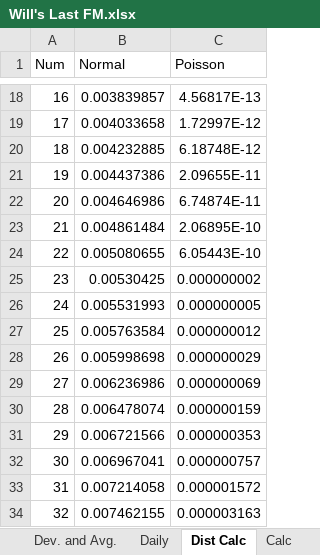
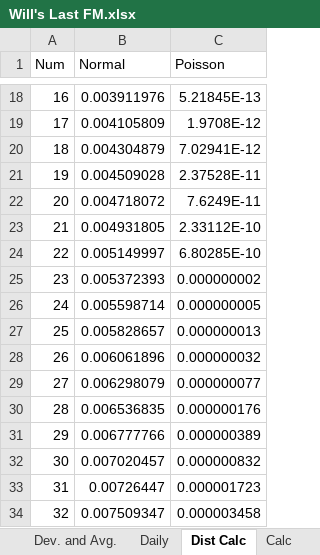
Before and after one commit to wd7512/The-Music-of-Primes, an Excel workbook: Last FM/Will's Last FM.xlsx, sheet Dist Calc, drawn as a sheet; only a part is shown, gaps mark what is left out; values as stored, in another font and other column widths than the file's, no borders; charts and pictures not drawn; the diff covers the shown part only; the diff names each change by its address in the sheet, - before the commit and + after, or states it on an @@ line.

Commit message:
Update Will's Last FM.xlsx

```diff
--- a/Last FM/Will's Last FM.xlsx (sheet Dist Calc)
+++ b/Last FM/Will's Last FM.xlsx (sheet Dist Calc)
-B18 (Normal): 0.003839857
+B18 (Normal): 0.003911976
-C18 (Poisson): 4.56817E-13
+C18 (Poisson): 5.21845E-13
-B19 (Normal): 0.004033658
+B19 (Normal): 0.004105809
-C19 (Poisson): 1.72997E-12
+C19 (Poisson): 1.9708E-12
-B20 (Normal): 0.004232885
+B20 (Normal): 0.004304879
-C20 (Poisson): 6.18748E-12
+C20 (Poisson): 7.02941E-12
-B21 (Normal): 0.004437386
+B21 (Normal): 0.004509028
-C21 (Poisson): 2.09655E-11
+C21 (Poisson): 2.37528E-11
-B22 (Normal): 0.004646986
+B22 (Normal): 0.004718072
-C22 (Poisson): 6.74874E-11
+C22 (Poisson): 7.6249E-11
-B23 (Normal): 0.004861484
+B23 (Normal): 0.004931805
-C23 (Poisson): 2.06895E-10
+C23 (Poisson): 2.33112E-10
-B24 (Normal): 0.005080655
+B24 (Normal): 0.005149997
-C24 (Poisson): 6.05443E-10
+C24 (Poisson): 6.80285E-10
-B25 (Normal): 0.00530425
+B25 (Normal): 0.005372393
-B26 (Normal): 0.005531993
+B26 (Normal): 0.005598714
-B27 (Normal): 0.005763584
+B27 (Normal): 0.005828657
-C27 (Poisson): 0.000000012
+C27 (Poisson): 0.000000013
-B28 (Normal): 0.005998698
+B28 (Normal): 0.006061896
-C28 (Poisson): 0.000000029
+C28 (Poisson): 0.000000032
-B29 (Normal): 0.006236986
+B29 (Normal): 0.006298079
-C29 (Poisson): 0.000000069
+C29 (Poisson): 0.000000077
-B30 (Normal): 0.006478074
+B30 (Normal): 0.006536835
-C30 (Poisson): 0.000000159
+C30 (Poisson): 0.000000176
-B31 (Normal): 0.006721566
+B31 (Normal): 0.006777766
-C31 (Poisson): 0.000000353
+C31 (Poisson): 0.000000389
-B32 (Normal): 0.006967041
+B32 (Normal): 0.007020457
-C32 (Poisson): 0.000000757
+C32 (Poisson): 0.000000832
-B33 (Normal): 0.007214058
+B33 (Normal): 0.00726447
-C33 (Poisson): 0.000001572
+C33 (Poisson): 0.000001723
-B34 (Normal): 0.007462155
+B34 (Normal): 0.007509347
-C34 (Poisson): 0.000003163
+C34 (Poisson): 0.000003458
```
Also changed, not shown: 324 edited cells elsewhere in this sheet, sheet Daily, sheet Scrobbles, sheet Calc, charts or pictures.
